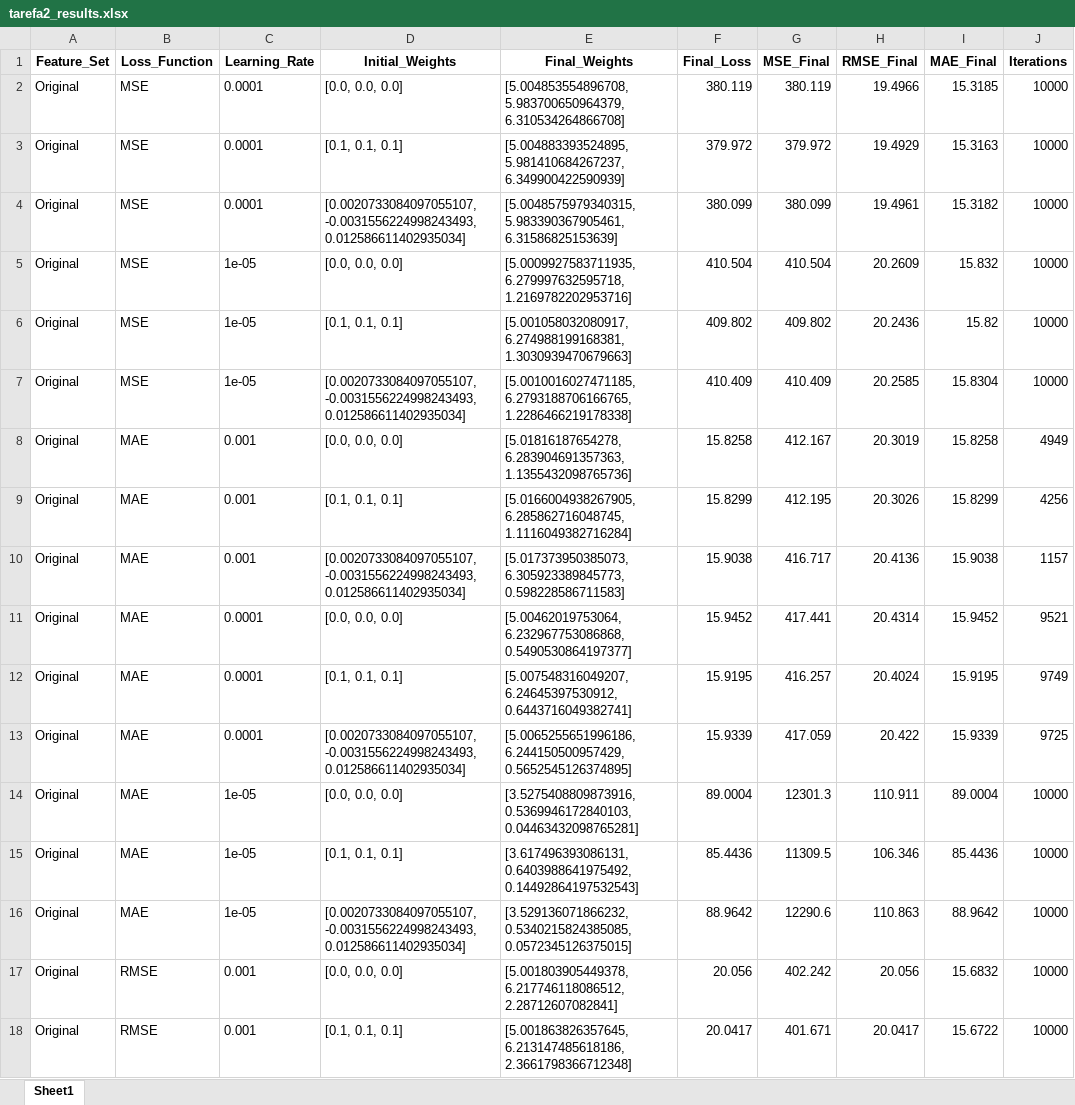
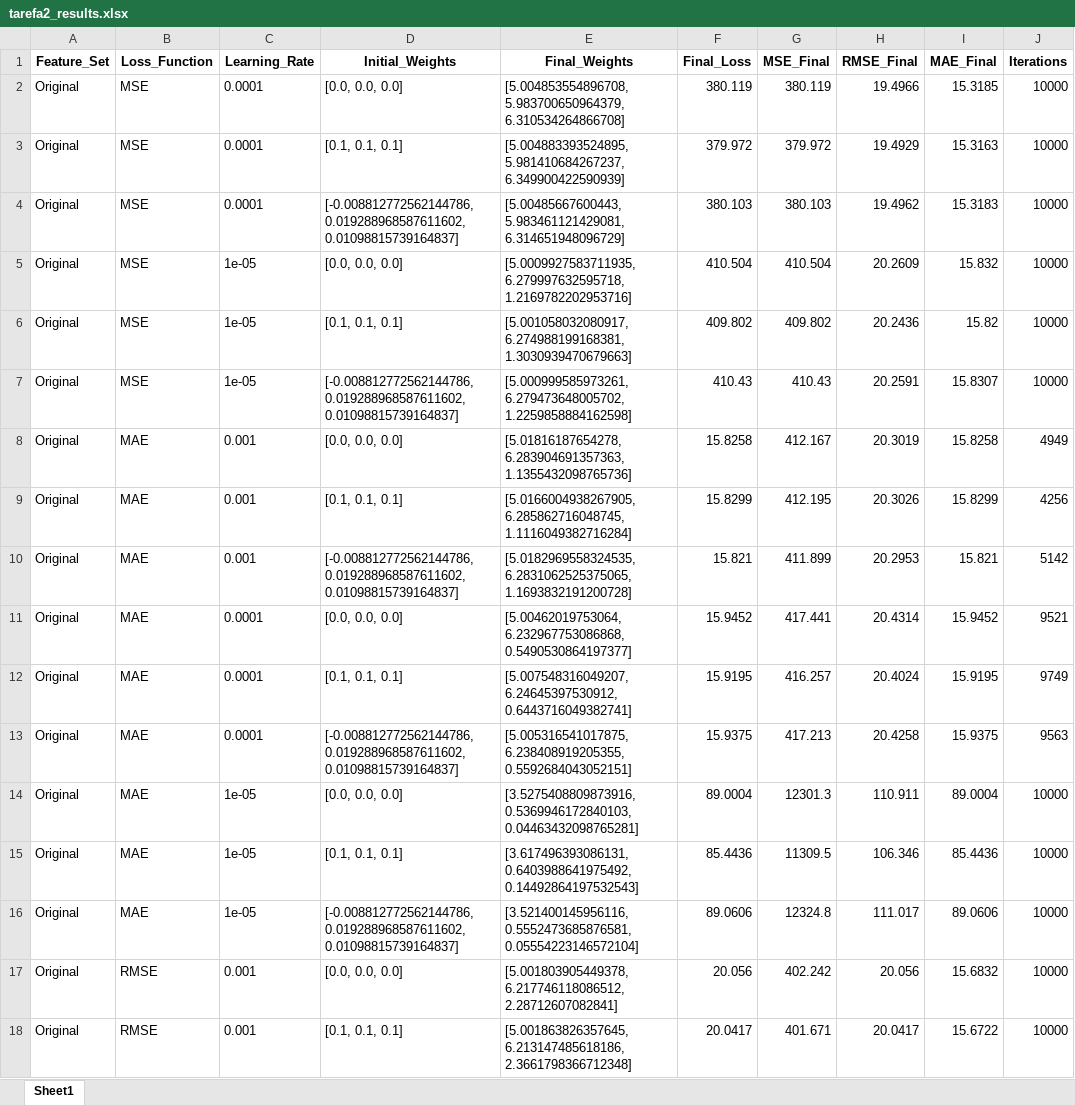
Before and after one commit to matheusssilva991/rna_tarefas_mestrado, an Excel workbook: output/tarefa2_results.xlsx, sheet Sheet1, drawn as a sheet; only a part is shown; values as stored, in another font and other column widths than the file's, no borders; the diff covers the shown part only; the diff names each change by its address in the sheet, - before the commit and + after, or states it on an @@ line.

```diff
--- a/output/tarefa2_results.xlsx (sheet Sheet1)
+++ b/output/tarefa2_results.xlsx (sheet Sheet1)
-D4 (Initial_Weights): [0.0020733084097055107, -0.0031556224998243493, 0.012586611402935034]
+D4 (Initial_Weights): [-0.008812772562144786, 0.019288968587611602, 0.01098815739164837]
-E4 (Final_Weights): [5.0048575979340315, 5.983390367905461, 6.31586825153639]
+E4 (Final_Weights): [5.00485667600443, 5.983461121429081, 6.314651948096729]
-F4 (Final_Loss): 380.099
+F4 (Final_Loss): 380.103
-G4 (MSE_Final): 380.099
+G4 (MSE_Final): 380.103
-H4 (RMSE_Final): 19.4961
+H4 (RMSE_Final): 19.4962
-I4 (MAE_Final): 15.3182
+I4 (MAE_Final): 15.3183
-D7 (Initial_Weights): [0.0020733084097055107, -0.0031556224998243493, 0.012586611402935034]
+D7 (Initial_Weights): [-0.008812772562144786, 0.019288968587611602, 0.01098815739164837]
-E7 (Final_Weights): [5.0010016027471185, 6.2793188706166765, 1.2286466219178338]
+E7 (Final_Weights): [5.000999585973261, 6.279473648005702, 1.2259858884162598]
-F7 (Final_Loss): 410.409
+F7 (Final_Loss): 410.43
-G7 (MSE_Final): 410.409
+G7 (MSE_Final): 410.43
-H7 (RMSE_Final): 20.2585
+H7 (RMSE_Final): 20.2591
-I7 (MAE_Final): 15.8304
+I7 (MAE_Final): 15.8307
-D10 (Initial_Weights): [0.0020733084097055107, -0.0031556224998243493, 0.012586611402935034]
+D10 (Initial_Weights): [-0.008812772562144786, 0.019288968587611602, 0.01098815739164837]
-E10 (Final_Weights): [5.017373950385073, 6.305923389845773, 0.598228586711583]
+E10 (Final_Weights): [5.0182969558324535, 6.2831062525375065, 1.1693832191200728]
-F10 (Final_Loss): 15.9038
+F10 (Final_Loss): 15.821
-G10 (MSE_Final): 416.717
+G10 (MSE_Final): 411.899
-H10 (RMSE_Final): 20.4136
+H10 (RMSE_Final): 20.2953
-I10 (MAE_Final): 15.9038
+I10 (MAE_Final): 15.821
-J10 (Iterations): 1157
+J10 (Iterations): 5142
-D13 (Initial_Weights): [0.0020733084097055107, -0.0031556224998243493, 0.012586611402935034]
+D13 (Initial_Weights): [-0.008812772562144786, 0.019288968587611602, 0.01098815739164837]
-E13 (Final_Weights): [5.0065255651996186, 6.244150500957429, 0.5652545126374895]
+E13 (Final_Weights): [5.005316541017875, 6.238408919205355, 0.5592684043052151]
-F13 (Final_Loss): 15.9339
+F13 (Final_Loss): 15.9375
-G13 (MSE_Final): 417.059
+G13 (MSE_Final): 417.213
-H13 (RMSE_Final): 20.422
+H13 (RMSE_Final): 20.4258
-I13 (MAE_Final): 15.9339
+I13 (MAE_Final): 15.9375
-J13 (Iterations): 9725
+J13 (Iterations): 9563
-D16 (Initial_Weights): [0.0020733084097055107, -0.0031556224998243493, 0.012586611402935034]
+D16 (Initial_Weights): [-0.008812772562144786, 0.019288968587611602, 0.01098815739164837]
-E16 (Final_Weights): [3.529136071866232, 0.5340215824385085, 0.0572345126375015]
+E16 (Final_Weights): [3.521400145956116, 0.5552473685876581, 0.05554223146572104]
-F16 (Final_Loss): 88.9642
+F16 (Final_Loss): 89.0606
-G16 (MSE_Final): 12290.6
+G16 (MSE_Final): 12324.8
-H16 (RMSE_Final): 110.863
+H16 (RMSE_Final): 111.017
-I16 (MAE_Final): 88.9642
+I16 (MAE_Final): 89.0606
```
Also changed, not shown: 114 edited cells elsewhere in this sheet, output/tarefa3_results.xlsx, 5 other files.
